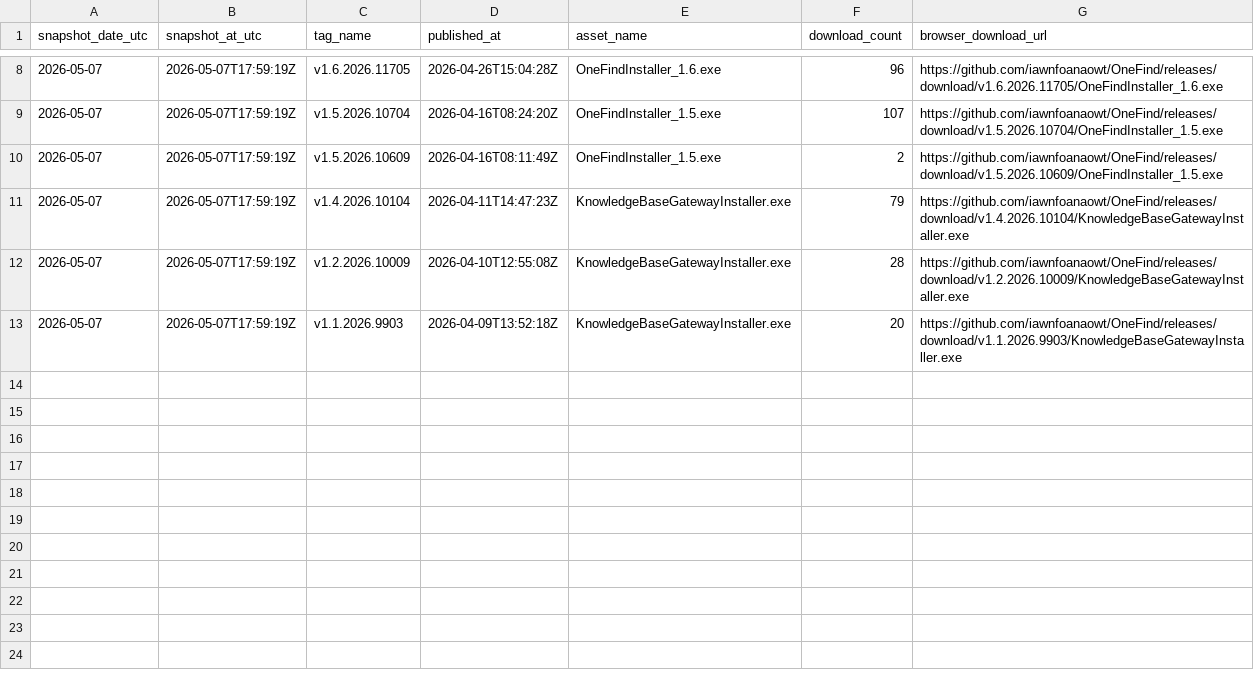
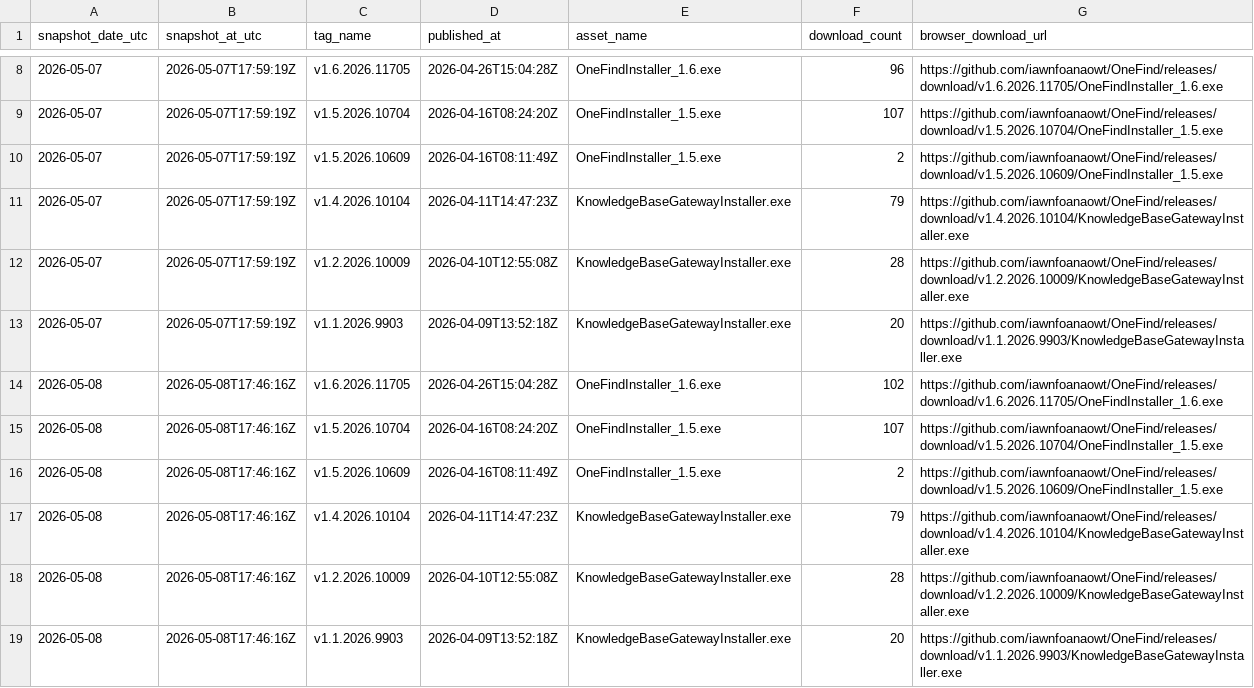
Before and after one commit to iawnfoanaowt/OneFind, a CSV file: traffic-history/release-downloads.csv, drawn as a sheet; only a part is shown, gaps mark what is left out; the diff names each change by its address in the sheet, - before the commit and + after, or states it on an @@ line.

```diff
--- a/traffic-history/release-downloads.csv
+++ b/traffic-history/release-downloads.csv
+row 14: 2026-05-08 | 2026-05-08T17:46:16Z | v1.6.2026.11705 | 2026-04-26T15:04:28Z | OneFindInstaller_1.6.exe | 102 | https://github.com/iawnfoanaowt/OneFind/releases/download/v1.6.2026.11705/OneFindInstaller_1.6.exe
+row 15: 2026-05-08 | 2026-05-08T17:46:16Z | v1.5.2026.10704 | 2026-04-16T08:24:20Z | OneFindInstaller_1.5.exe | 107 | https://github.com/iawnfoanaowt/OneFind/releases/download/v1.5.2026.10704/OneFindInstaller_1.5.exe
+row 16: 2026-05-08 | 2026-05-08T17:46:16Z | v1.5.2026.10609 | 2026-04-16T08:11:49Z | OneFindInstaller_1.5.exe | 2 | https://github.com/iawnfoanaowt/OneFind/releases/download/v1.5.2026.10609/OneFindInstaller_1.5.exe
+row 17: 2026-05-08 | 2026-05-08T17:46:16Z | v1.4.2026.10104 | 2026-04-11T14:47:23Z | KnowledgeBaseGatewayInstaller.exe | 79 | https://github.com/iawnfoanaowt/OneFind/releases/download/v1.4.2026.10104/KnowledgeBaseGatewayInstaller.exe
+row 18: 2026-05-08 | 2026-05-08T17:46:16Z | v1.2.2026.10009 | 2026-04-10T12:55:08Z | KnowledgeBaseGatewayInstaller.exe | 28 | https://github.com/iawnfoanaowt/OneFind/releases/download/v1.2.2026.10009/KnowledgeBaseGatewayInstaller.exe
+row 19: 2026-05-08 | 2026-05-08T17:46:16Z | v1.1.2026.9903 | 2026-04-09T13:52:18Z | KnowledgeBaseGatewayInstaller.exe | 20 | https://github.com/iawnfoanaowt/OneFind/releases/download/v1.1.2026.9903/KnowledgeBaseGatewayInstaller.exe
```
Also changed, not shown: 12 other files.
